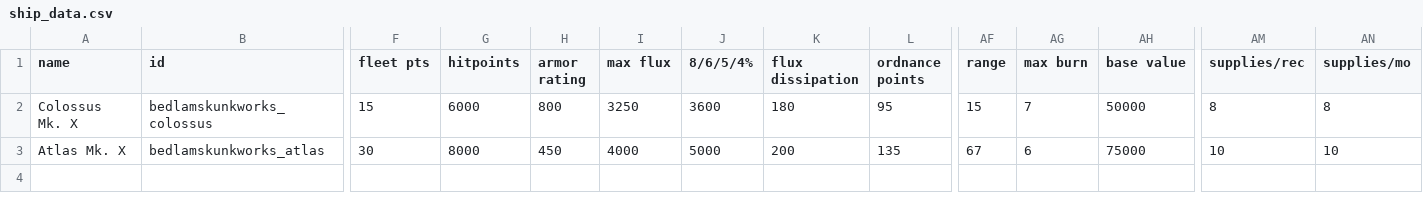
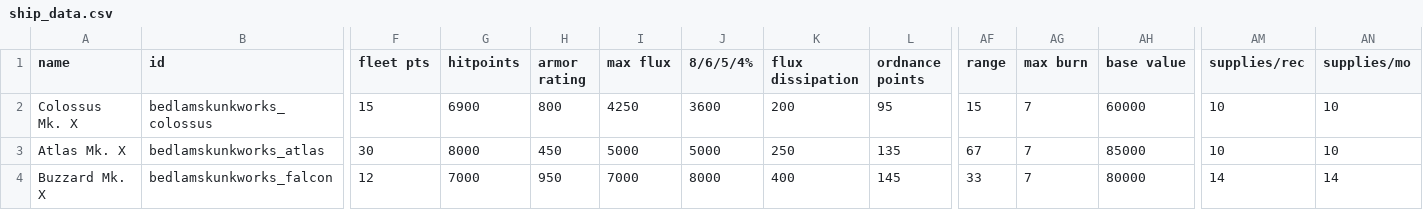
Before and after one commit to HoboG0blin/Bedlam_Skunkworks, a CSV file: data/hulls/ship_data.csv, drawn as a sheet; only a part is shown, gaps mark what is left out; rows hold the shown columns only; the diff names each change by its address in the sheet, - before the commit and + after, or states it on an @@ line.

```diff
--- a/data/hulls/ship_data.csv
+++ b/data/hulls/ship_data.csv
-G2 (hitpoints): 6000
+G2 (hitpoints): 6900
-I2 (max flux): 3250
+I2 (max flux): 4250
-K2 (flux dissipation): 180
+K2 (flux dissipation): 200
-AH2 (base value): 50000
+AH2 (base value): 60000
-AM2 (supplies/rec): 8
+AM2 (supplies/rec): 10
-AN2 (supplies/mo): 8
+AN2 (supplies/mo): 10
-I3 (max flux): 4000
+I3 (max flux): 5000
-K3 (flux dissipation): 200
+K3 (flux dissipation): 250
-AG3 (max burn): 6
+AG3 (max burn): 7
-AH3 (base value): 75000
+AH3 (base value): 85000
+row 4: Buzzard Mk. X | bedlamskunkworks_falcon | 12 | 7000 | 950 | 7000 | 8000 | 400 | 145 | 33 | 7 | 80000 | 14 | 14
```
Also changed, not shown: data/strings/descriptions.csv, 4 other files.
